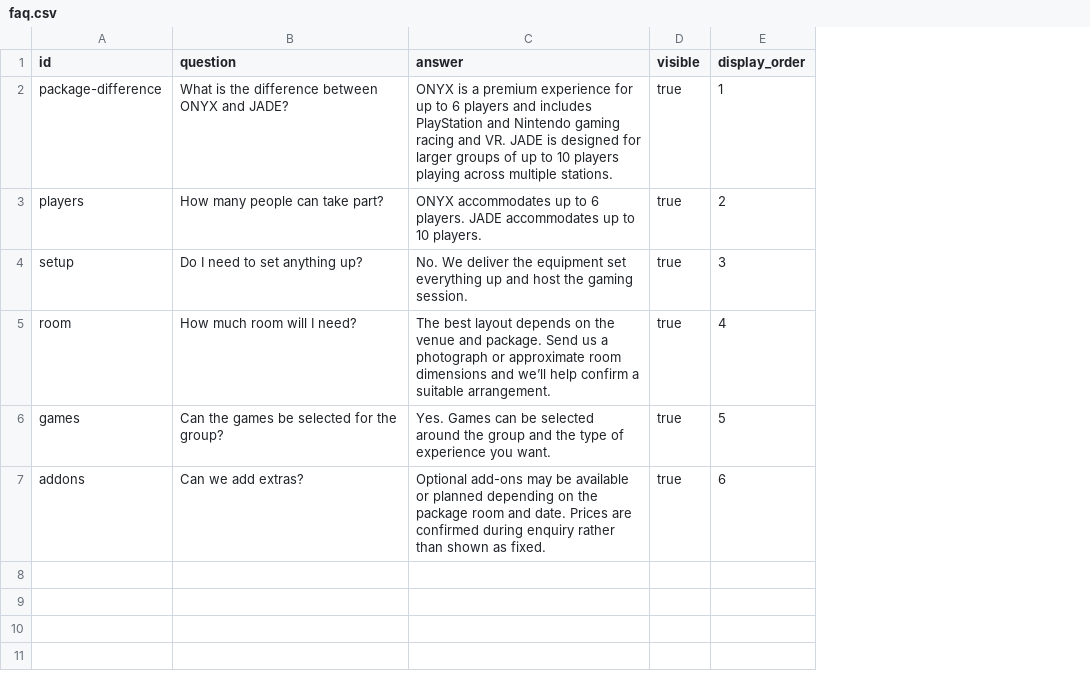
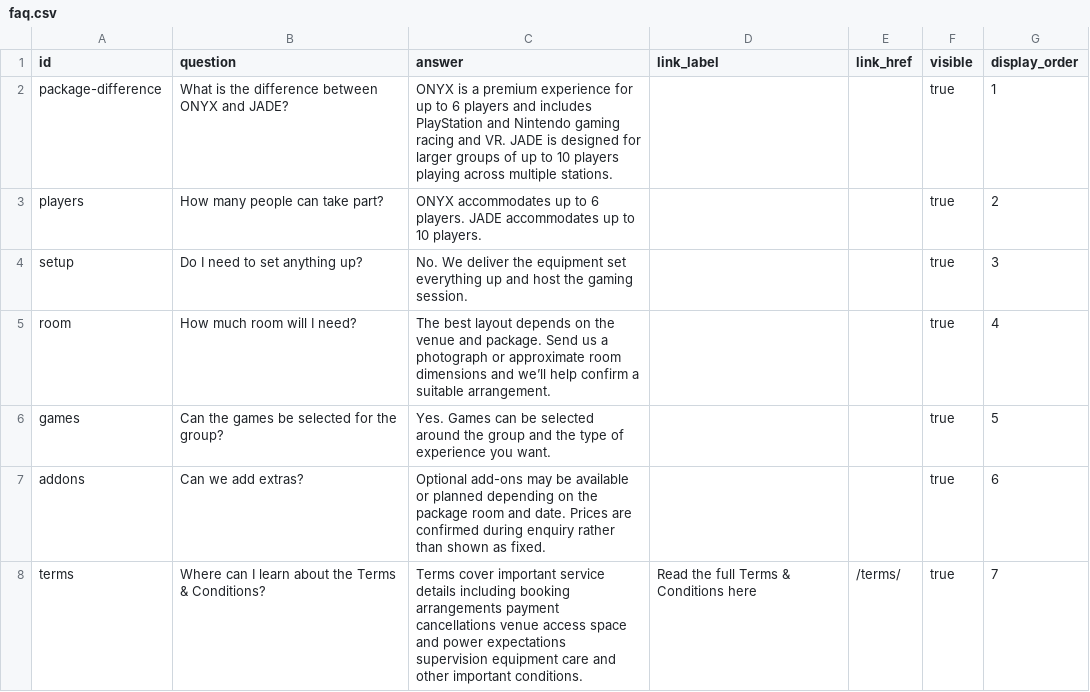
Before and after one commit to PartyLan/PartyLan-Website, a CSV file: content/faq.csv, drawn as a sheet; the diff names each change by its address in the sheet, - before the commit and + after, or states it on an @@ line.

Commit message:
Polish scale motion accordions and FAQ terms

```diff
--- a/content/faq.csv
+++ b/content/faq.csv
+column D (link_label), empty
+column E (link_href), empty
+row 8: terms | Where can I learn about the Terms & Conditions? | Terms cover important service details including booking arrangements payment cancellations venue access space and power expectations supervision equipment care and other important conditions. | Read the full Terms & Conditions here | /terms/ | true | 7
```
Also changed, not shown: 12 other files.
